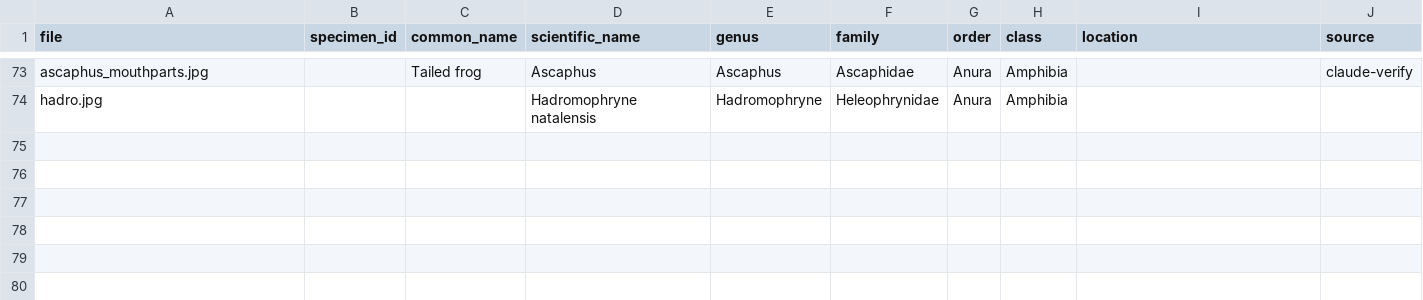
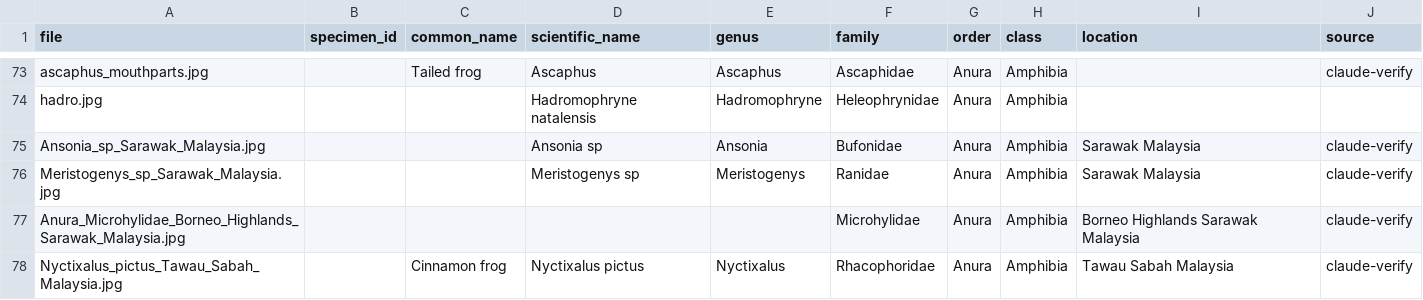
Before and after one commit to phillipsjar/phillipsjar.github.io, a CSV file: photography/tadpoles/reference.csv, drawn as a sheet; only a part is shown, gaps mark what is left out; the diff names each change by its address in the sheet, - before the commit and + after, or states it on an @@ line.

```diff
--- a/photography/tadpoles/reference.csv
+++ b/photography/tadpoles/reference.csv
+row 75: Ansonia_sp_Sarawak_Malaysia.jpg |  |  | Ansonia sp | Ansonia | Bufonidae | Anura | Amphibia | Sarawak Malaysia | claude-verify
+row 76: Meristogenys_sp_Sarawak_Malaysia.jpg |  |  | Meristogenys sp | Meristogenys | Ranidae | Anura | Amphibia | Sarawak Malaysia | claude-verify
+row 77: Anura_Microhylidae_Borneo_Highlands_Sarawak_Malaysia.jpg |  |  |  |  | Microhylidae | Anura | Amphibia | Borneo Highlands Sarawak Malaysia | claude-verify
+row 78: Nyctixalus_pictus_Tawau_Sabah_Malaysia.jpg |  | Cinnamon frog | Nyctixalus pictus | Nyctixalus | Rhacophoridae | Anura | Amphibia | Tawau Sabah Malaysia | claude-verify
```
Also changed, not shown: 10 other files.
